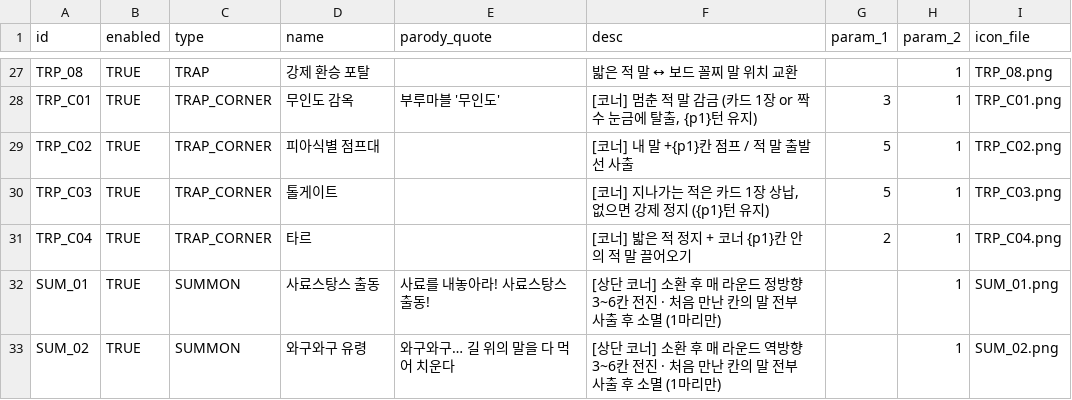
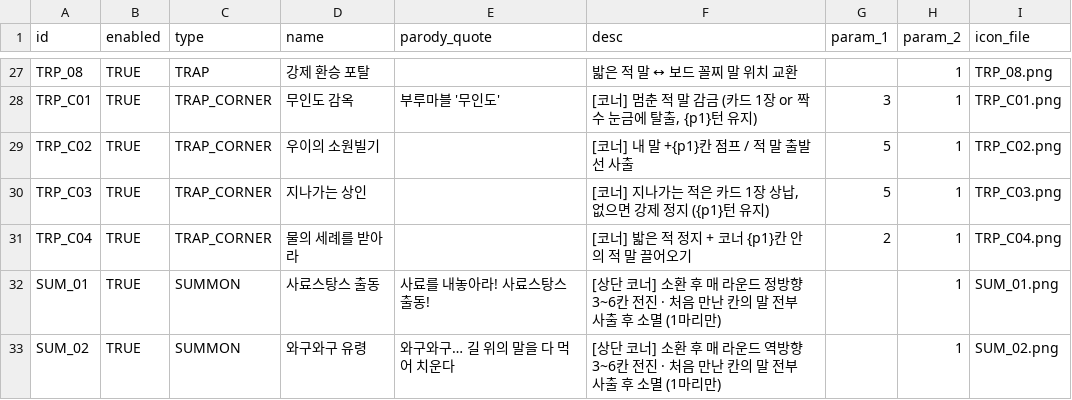
Before and after one commit to mayjohn66-cmd/TRG, a CSV file: content_trickcal/data/cards_table.csv, drawn as a sheet; only a part is shown, gaps mark what is left out.

Commit message:
Illustrate six trap cards and rename character-themed corner traps

```diff
--- a/content_trickcal/data/cards_table.csv
+++ b/content_trickcal/data/cards_table.csv
@@ -28,5 +28,5 @@ TRP_08,TRUE,TRAP,강제 환승 포탈,,밟은 적 말 ↔ 보드 꼴찌 말 위
 TRP_C01,TRUE,TRAP_CORNER,무인도 감옥,부루마블 '무인도',"[코너] 멈춘 적 말 감금 (카드 1장 or 짝수 눈금에 탈출, {p1}턴 유지)",3,1,TRP_C01.png
-TRP_C02,TRUE,TRAP_CORNER,피아식별 점프대,,[코너] 내 말 +{p1}칸 점프 / 적 말 출발선 사출,5,1,TRP_C02.png
-TRP_C03,TRUE,TRAP_CORNER,톨게이트,,"[코너] 지나가는 적은 카드 1장 상납, 없으면 강제 정지 ({p1}턴 유지)",5,1,TRP_C03.png
-TRP_C04,TRUE,TRAP_CORNER,타르,,[코너] 밟은 적 정지 + 코너 {p1}칸 안의 적 말 끌어오기,2,1,TRP_C04.png
+TRP_C02,TRUE,TRAP_CORNER,우이의 소원빌기,,[코너] 내 말 +{p1}칸 점프 / 적 말 출발선 사출,5,1,TRP_C02.png
+TRP_C03,TRUE,TRAP_CORNER,지나가는 상인,,"[코너] 지나가는 적은 카드 1장 상납, 없으면 강제 정지 ({p1}턴 유지)",5,1,TRP_C03.png
+TRP_C04,TRUE,TRAP_CORNER,물의 세례를 받아라,,[코너] 밟은 적 정지 + 코너 {p1}칸 안의 적 말 끌어오기,2,1,TRP_C04.png
 SUM_01,TRUE,SUMMON,사료스탕스 출동,사료를 내놓아라! 사료스탕스 출동!,[상단 코너] 소환 후 매 라운드 정방향 3~6칸 전진 · 처음 만난 칸의 말 전부 사출 후 소멸 (1마리만),,1,SUM_01.png
```
Also changed, not shown: 17 other files.
